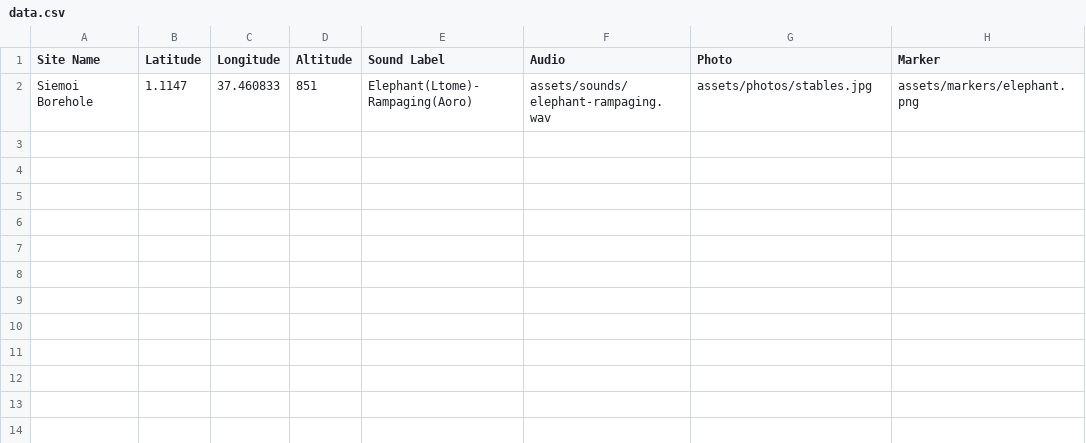
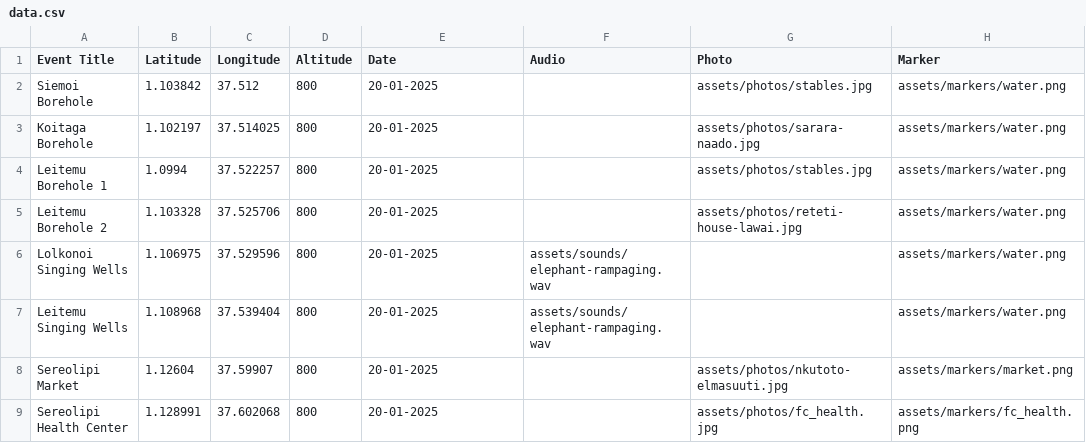
Before and after one commit to douglasmbura/namunyak, a CSV file: data.csv, drawn as a sheet.

Commit message:
Add files via upload

```diff
--- a/data.csv
+++ b/data.csv
@@ -1,2 +1,9 @@
-Site Name,Latitude,Longitude,Altitude,Sound Label,Audio,Photo,Marker
-Siemoi Borehole ,1.1147,37.460833,851,Elephant(Ltome)-Rampaging(Aoro),assets/sounds/elephant-rampaging.wav,assets/photos/stables.jpg,assets/markers/elephant.png
+Event Title,Latitude,Longitude,Altitude,Date,Audio,Photo,Marker
+Siemoi Borehole ,1.103842,37.512,800,20-01-2025, ,assets/photos/stables.jpg,assets/markers/water.png
+Koitaga Borehole ,1.102197,37.514025,800,20-01-2025,,assets/photos/sarara-naado.jpg,assets/markers/water.png
+Leitemu Borehole 1 ,1.0994,37.522257,800,20-01-2025,,assets/photos/stables.jpg,assets/markers/water.png
+Leitemu Borehole 2 ,1.103328,37.525706,800,20-01-2025,,assets/photos/reteti-house-lawai.jpg,assets/markers/water.png
+Lolkonoi Singing Wells ,1.106975,37.529596,800,20-01-2025,assets/sounds/elephant-rampaging.wav,,assets/markers/water.png
+Leitemu Singing Wells ,1.108968,37.539404,800,20-01-2025,assets/sounds/elephant-rampaging.wav,,assets/markers/water.png
+Sereolipi Market,1.12604,37.59907,800,20-01-2025,,assets/photos/nkutoto-elmasuuti.jpg,assets/markers/market.png
+Sereolipi Health Center,1.128991,37.602068,800,20-01-2025,,assets/photos/fc_health.jpg,assets/markers/fc_health.png
```
